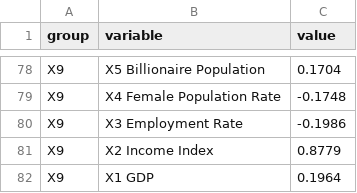
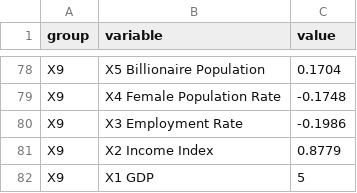
Before and after one commit to mumengyang/website, a CSV file: correlationheatmap.csv, drawn as a sheet; only a part is shown, gaps mark what is left out.

Commit message:
Update correlationheatmap.csv

```diff
--- a/correlationheatmap.csv
+++ b/correlationheatmap.csv
@@ -81,2 +81,2 @@ X9,X3 Employment Rate,-0.1986
 X9,X2 Income Index,0.8779
-X9,X1 GDP,0.1964
+X9,X1 GDP,5
```
